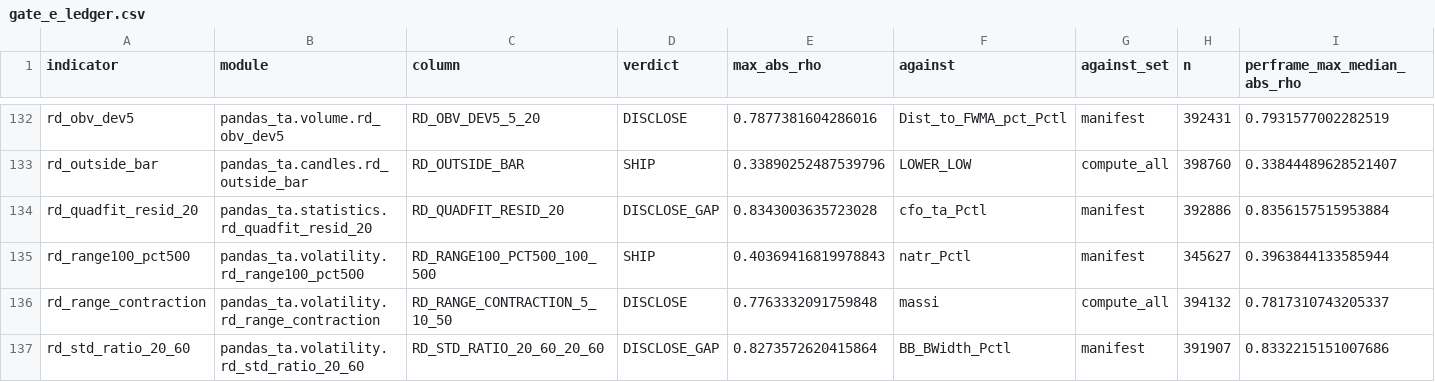
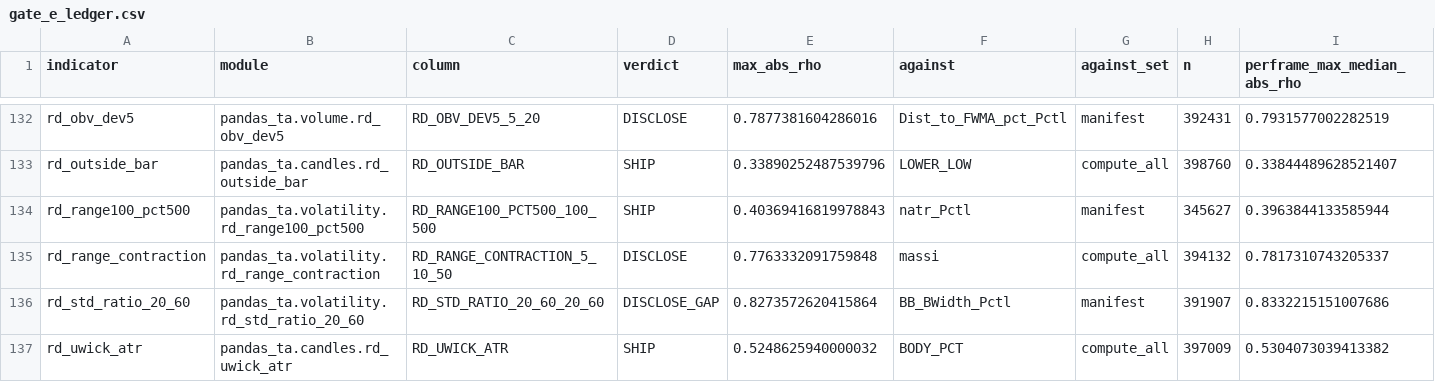
Before and after one commit to TolgaUyanik/PandasTa, a CSV file: docs/gate_e_ledger.csv, drawn as a sheet; only a part is shown, gaps mark what is left out; the shorter side is filled out with more unchanged rows; rows hold the shown columns only; the diff names each change by its address in the sheet, - before the commit and + after, or states it on an @@ line.

Commit message:
RD-QUADFIT-RESID-20: BHR round 1 fixes -- fit on log(window/window[0]) not log(window) directly, making Gate D bit-identical under x8/x64 (precedent: rd_knot_dslope_40), correct the receipt's module sha1, state Gate C's real-data count, and mark Gate E owed again since the fix changed the module's sha1 (ledger row removed). Refs #180

```diff
--- a/docs/gate_e_ledger.csv
+++ b/docs/gate_e_ledger.csv
-row 134: rd_quadfit_resid_20 | pandas_ta.statistics.rd_quadfit_resid_20 | RD_QUADFIT_RESID_20 | DISCLOSE_GAP | 0.8343003635723028 | cfo_ta_Pctl | manifest | 392886 | 0.8356157515953884
```
Also changed, not shown: 5 other files.
